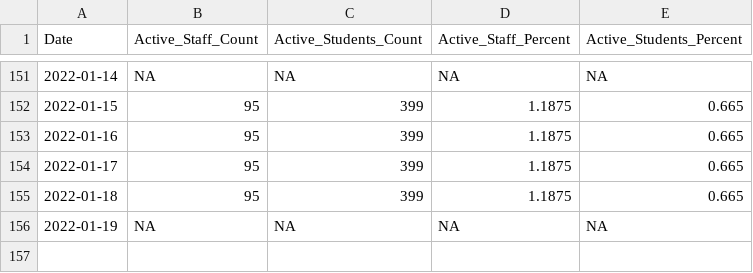
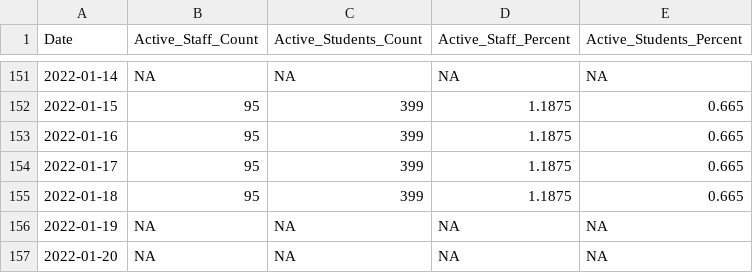
Before and after one commit to bomeara/EastTN, a CSV file: data/schools_knox.csv, drawn as a sheet; only a part is shown, gaps mark what is left out; the diff names each change by its address in the sheet, - before the commit and + after, or states it on an @@ line.

```diff
--- a/data/schools_knox.csv
+++ b/data/schools_knox.csv
+row 157: 2022-01-20 | NA | NA | NA | NA
```
Also changed, not shown: data/schools_oakridge.csv, docs/data/schools_knox.csv, 23 other files.
